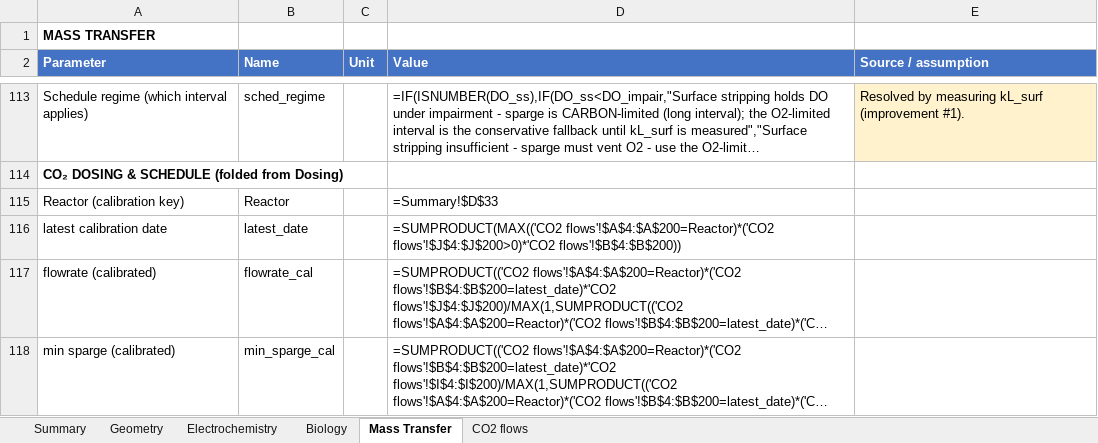
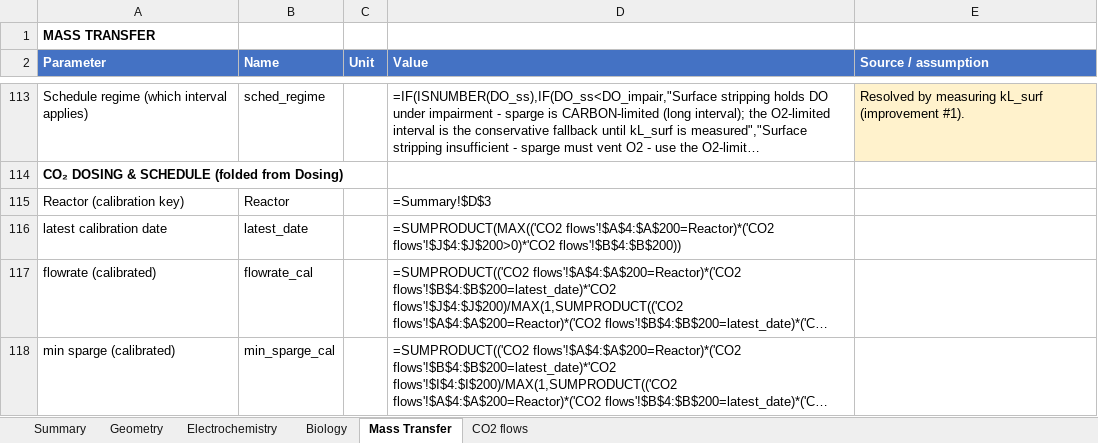
Before and after one commit to amy-bo/electroPioreactor, an Excel workbook: Media/electroPioreactorGasModel-modular.xlsx, sheet Mass Transfer, drawn as a sheet; only a part is shown, gaps mark what is left out; long unchanged cells end in …; values as stored, in another font and other column widths than the file's, no borders; formulas without a stored value are shown as written; conditional formats not drawn; the diff names each change by its address in the sheet, - before the commit and + after, or states it on an @@ line.

```diff
--- a/Media/electroPioreactorGasModel-modular.xlsx (sheet Mass Transfer)
+++ b/Media/electroPioreactorGasModel-modular.xlsx (sheet Mass Transfer)
-D115 (Value): =Summary!$D$33
+D115 (Value): =Summary!$D$3
```
